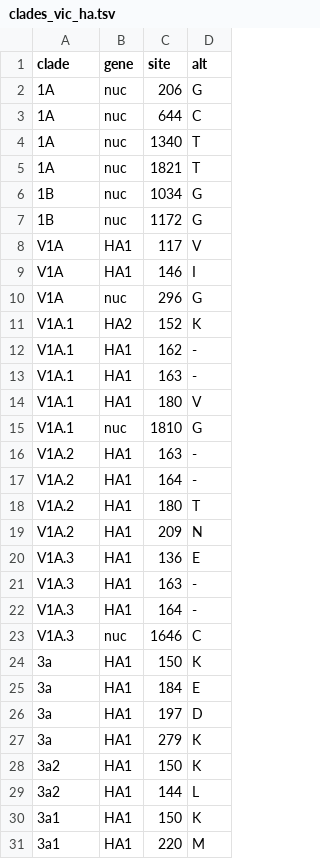
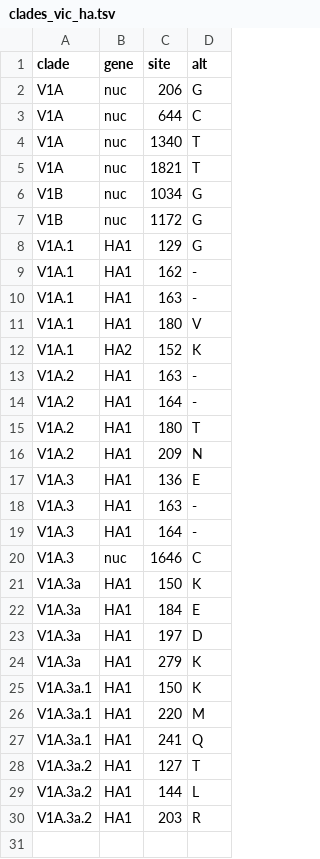
Before and after one commit to nextstrain/seasonal-flu, a TSV file: config/clades_vic_ha.tsv, drawn as a sheet.

```diff
--- a/config/clades_vic_ha.tsv
+++ b/config/clades_vic_ha.tsv
@@ -1,12 +1,9 @@
 clade	gene	site	alt
-1A	nuc	206	G
-1A	nuc	644	C
-1A	nuc	1340	T
-1A	nuc	1821	T
-1B	nuc	1034	G
-1B	nuc	1172	G
-V1A	HA1	117	V
-V1A	HA1	146	I
-V1A	nuc	296	G
-V1A.1	HA2	152	K
+V1A	nuc	206	G
+V1A	nuc	644	C
+V1A	nuc	1340	T
+V1A	nuc	1821	T
+V1B	nuc	1034	G
+V1B	nuc	1172	G
+V1A.1	HA1	129	G
 V1A.1	HA1	162	-
@@ -14,3 +11,3 @@ V1A.1	HA1	163	-
 V1A.1	HA1	180	V
-V1A.1	nuc	1810	G
+V1A.1	HA2	152	K
 V1A.2	HA1	163	-
@@ -23,9 +20,11 @@ V1A.3	HA1	164	-
 V1A.3	nuc	1646	C
-3a	HA1	150	K
-3a	HA1	184	E
-3a	HA1	197	D
-3a	HA1	279	K
-3a2	HA1	150	K
-3a2	HA1	144	L
-3a1	HA1	150	K
-3a1	HA1	220	M
+V1A.3a	HA1	150	K
+V1A.3a	HA1	184	E
+V1A.3a	HA1	197	D
+V1A.3a	HA1	279	K
+V1A.3a.1	HA1	150	K
+V1A.3a.1	HA1	220	M
+V1A.3a.1	HA1	241	Q
+V1A.3a.2	HA1	127	T
+V1A.3a.2	HA1	144	L
+V1A.3a.2	HA1	203	R
```
Also changed, not shown: config/clades_h3n2_ha.tsv, 1 other file.
